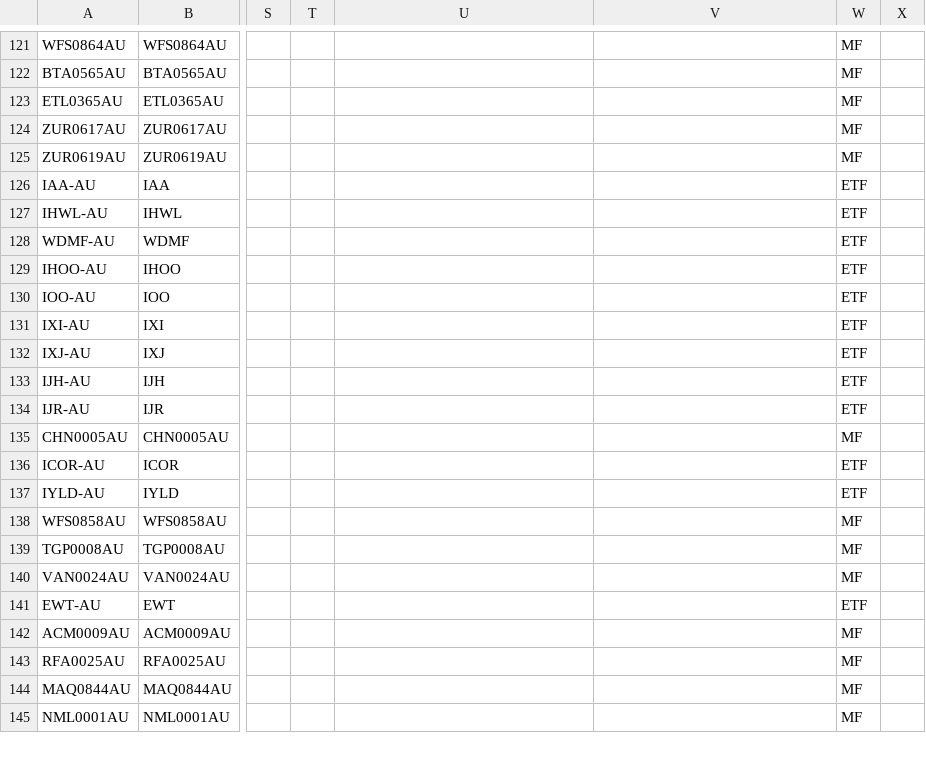
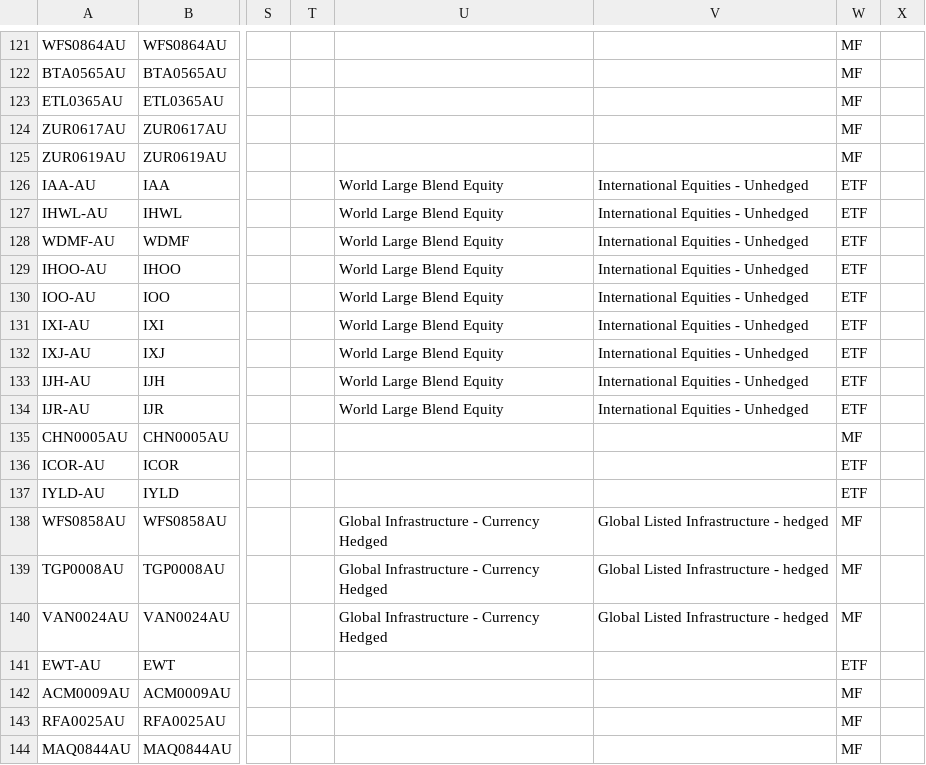
Before and after one commit to KevToohey/AtchisonAttribution, a CSV file: Product-List.csv, drawn as a sheet; only a part is shown, gaps mark what is left out; the shorter side is filled out with more unchanged rows; the diff covers the shown part only; the diff names each change by its address in the sheet, - before the commit and + after, or states it on an @@ line.

```diff
--- a/Product-List.csv
+++ b/Product-List.csv
-U126:U134: (empty)
+U126:U134: World Large Blend Equity
-V126:V134: (empty)
+V126:V134: International Equities - Unhedged
-U138:U140: (empty)
+U138:U140: Global Infrastructure - Currency Hedged
-V138:V140: (empty)
+V138:V140: Global Listed Infrastructure - hedged
```
Also changed, not shown: 46 edited cells elsewhere in this file.
